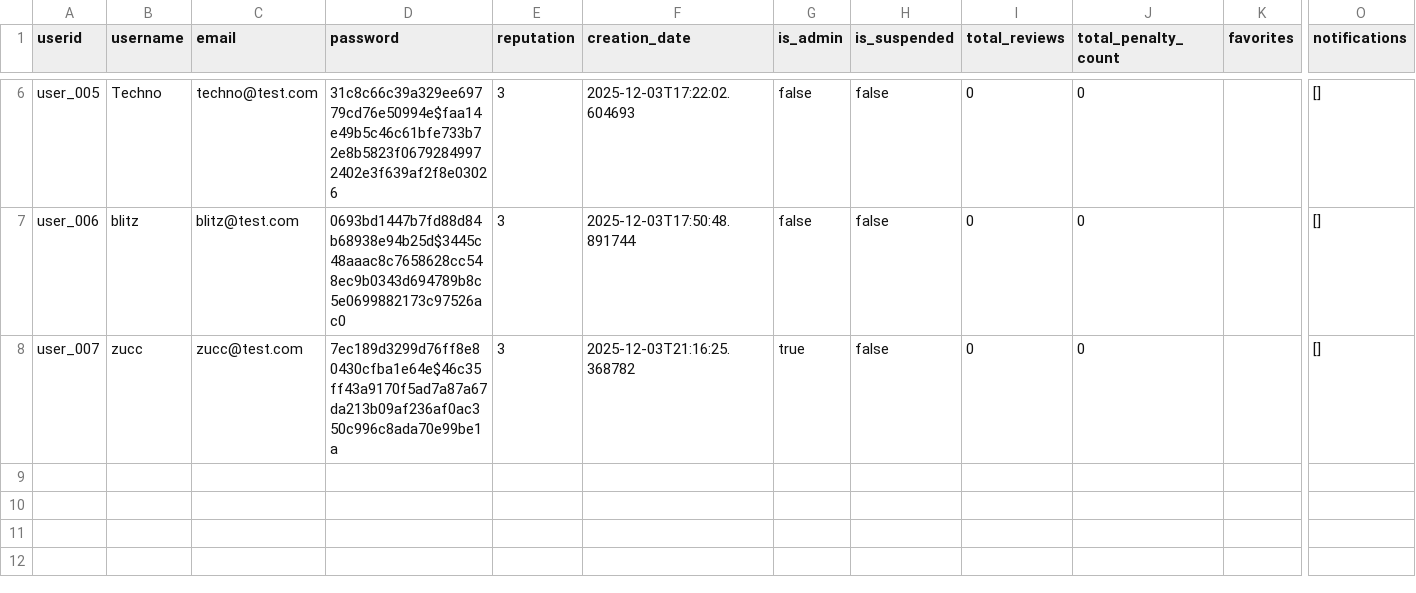
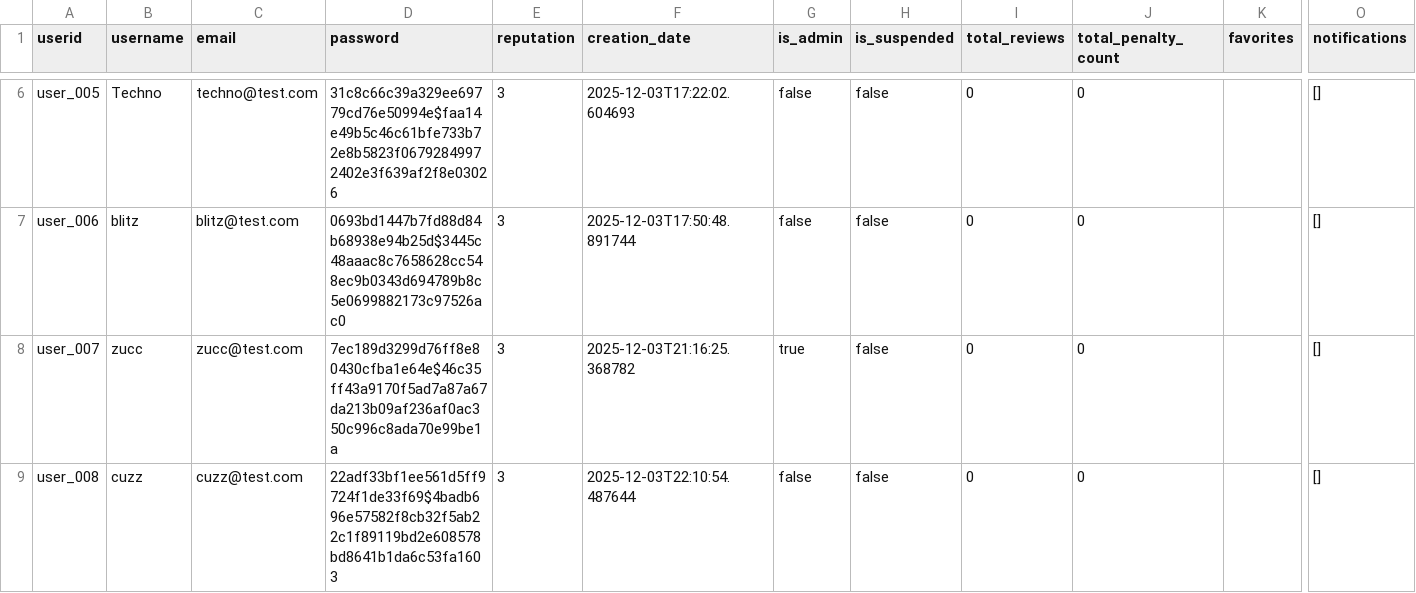
Before and after one commit to nicovandolder-hash/KEYBOARD-SMASHERS-310, a CSV file: data/users.csv, drawn as a sheet; only a part is shown, gaps mark what is left out; rows hold the shown columns only; the diff names each change by its address in the sheet, - before the commit and + after, or states it on an @@ line.

```diff
--- a/data/users.csv
+++ b/data/users.csv
+row 9: user_008 | cuzz | cuzz@test.com | 22adf33bf1ee561d5ff9724f1de33f69$4badb696e57582f8cb32f5ab22c1f89119bd2e608578bd8641b1da6c53fa1603 | 3 | 2025-12-03T22:10:54.487644 | false | false | 0 | 0 |  | []
```
Also changed, not shown: 4 other files.
